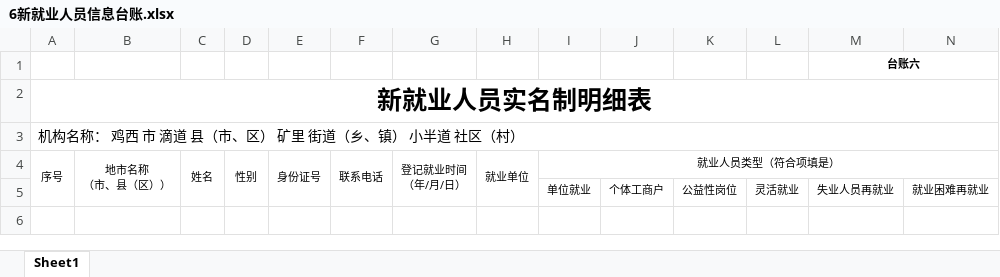
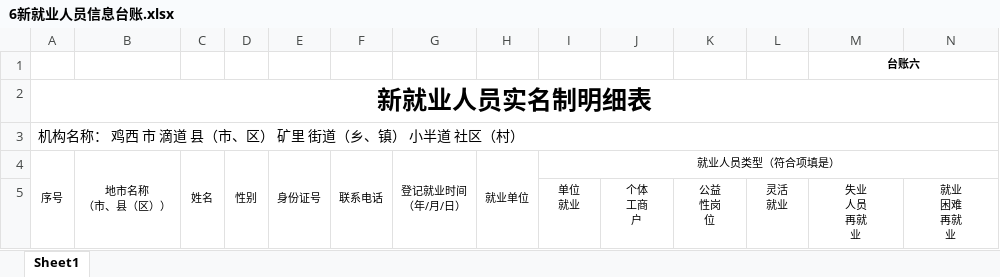
Before and after one commit to GSHwhatever/Tz_Create, an Excel workbook: template_excel/6新就业人员信息台账.xlsx, sheet Sheet1, drawn as a sheet; values as stored, in another font and other column widths than the file's, no borders; ↵ is a line break in a cell; the diff names each change by its address in the sheet, - before the commit and + after, or states it on an @@ line.

```diff
--- a/template_excel/6新就业人员信息台账.xlsx (sheet Sheet1)
+++ b/template_excel/6新就业人员信息台账.xlsx (sheet Sheet1)
-I5: 单位就业
+I5: 单位 ↵ 就业
-J5: 个体工商户
+J5: 个体 ↵ 工商 ↵ 户
-K5: 公益性岗位
+K5: 公益 ↵ 性岗 ↵ 位
-L5: 灵活就业
+L5: 灵活 ↵ 就业
-M5: 失业人员再就业
+M5: 失业 ↵ 人员 ↵ 再就 ↵ 业
-N5: 就业困难再就业
+N5: 就业 ↵ 困难 ↵ 再就 ↵ 业
```
Also changed, not shown: template_excel/12求职人员登记台帐.xlsx, template_excel/3就业困难人员管理台账.xlsx, 5 other files.
